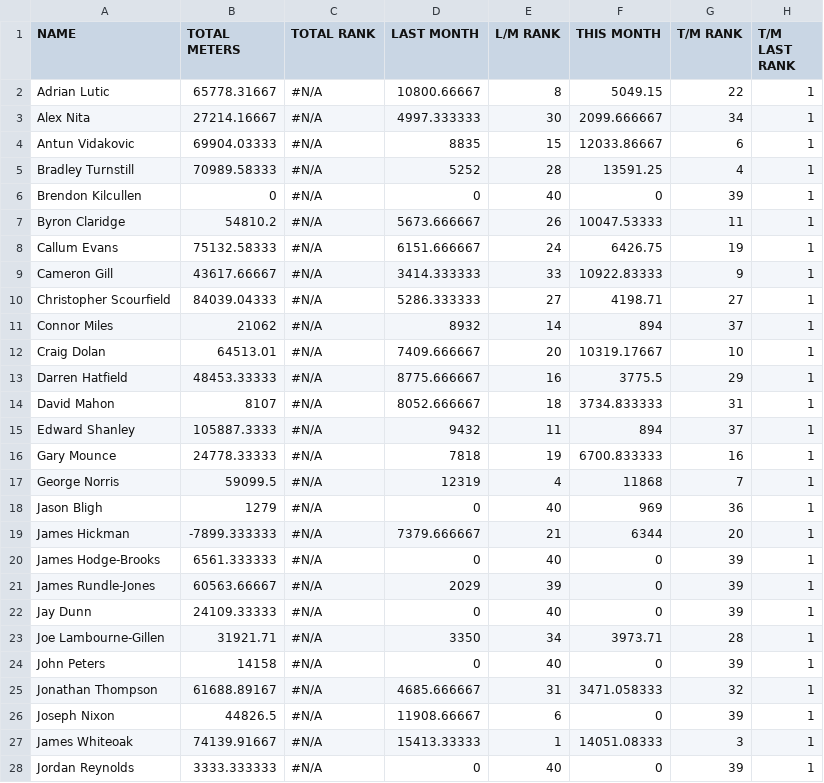
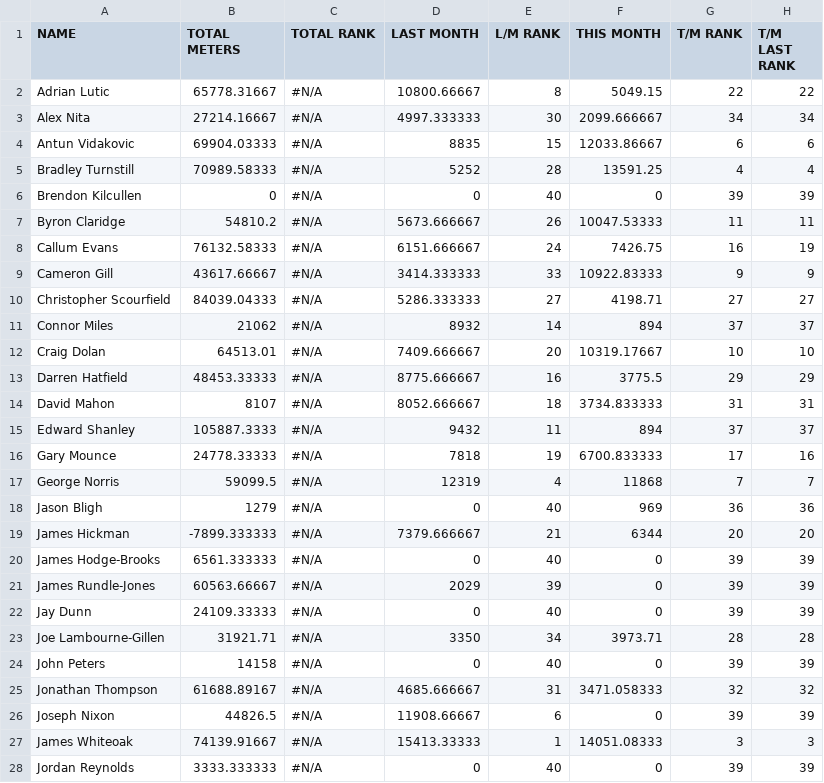
Before and after one commit to HeWearsSpandex/apps, a CSV file: bonus-metres/data/actual_distances.csv, drawn as a sheet; only a part is shown; the diff covers the shown part only.

Commit message:
Update distances via VBA

```diff
--- a/bonus-metres/data/actual_distances.csv
+++ b/bonus-metres/data/actual_distances.csv
@@ -1,28 +1,28 @@
 NAME,TOTAL METERS,TOTAL RANK,LAST MONTH,L/M RANK,THIS MONTH,T/M RANK,T/M LAST RANK
-Adrian Lutic,65778.31667,#N/A,10800.66667,8,5049.15,22,1
-Alex Nita,27214.16667,#N/A,4997.333333,30,2099.666667,34,1
-Antun Vidakovic,69904.03333,#N/A,8835,15,12033.86667,6,1
-Bradley Turnstill,70989.58333,#N/A,5252,28,13591.25,4,1
-Brendon Kilcullen,0,#N/A,0,40,0,39,1
-Byron Claridge,54810.2,#N/A,5673.666667,26,10047.53333,11,1
-Callum Evans,75132.58333,#N/A,6151.666667,24,6426.75,19,1
-Cameron Gill,43617.66667,#N/A,3414.333333,33,10922.83333,9,1
-Christopher Scourfield,84039.04333,#N/A,5286.333333,27,4198.71,27,1
-Connor Miles,21062,#N/A,8932,14,894,37,1
-Craig Dolan,64513.01,#N/A,7409.666667,20,10319.17667,10,1
-Darren Hatfield,48453.33333,#N/A,8775.666667,16,3775.5,29,1
-David Mahon,8107,#N/A,8052.666667,18,3734.833333,31,1
-Edward Shanley,105887.3333,#N/A,9432,11,894,37,1
-Gary Mounce,24778.33333,#N/A,7818,19,6700.833333,16,1
-George Norris,59099.5,#N/A,12319,4,11868,7,1
-Jason Bligh,1279,#N/A,0,40,969,36,1
-James Hickman,-7899.333333,#N/A,7379.666667,21,6344,20,1
-James Hodge-Brooks,6561.333333,#N/A,0,40,0,39,1
-James Rundle-Jones,60563.66667,#N/A,2029,39,0,39,1
-Jay Dunn,24109.33333,#N/A,0,40,0,39,1
-Joe Lambourne-Gillen,31921.71,#N/A,3350,34,3973.71,28,1
-John Peters,14158,#N/A,0,40,0,39,1
-Jonathan Thompson,61688.89167,#N/A,4685.666667,31,3471.058333,32,1
-Joseph Nixon,44826.5,#N/A,11908.66667,6,0,39,1
-James Whiteoak,74139.91667,#N/A,15413.33333,1,14051.08333,3,1
-Jordan Reynolds,3333.333333,#N/A,0,40,0,39,1
+Adrian Lutic,65778.31667,#N/A,10800.66667,8,5049.15,22,22
+Alex Nita,27214.16667,#N/A,4997.333333,30,2099.666667,34,34
+Antun Vidakovic,69904.03333,#N/A,8835,15,12033.86667,6,6
+Bradley Turnstill,70989.58333,#N/A,5252,28,13591.25,4,4
+Brendon Kilcullen,0,#N/A,0,40,0,39,39
+Byron Claridge,54810.2,#N/A,5673.666667,26,10047.53333,11,11
+Callum Evans,76132.58333,#N/A,6151.666667,24,7426.75,16,19
+Cameron Gill,43617.66667,#N/A,3414.333333,33,10922.83333,9,9
+Christopher Scourfield,84039.04333,#N/A,5286.333333,27,4198.71,27,27
+Connor Miles,21062,#N/A,8932,14,894,37,37
+Craig Dolan,64513.01,#N/A,7409.666667,20,10319.17667,10,10
+Darren Hatfield,48453.33333,#N/A,8775.666667,16,3775.5,29,29
+David Mahon,8107,#N/A,8052.666667,18,3734.833333,31,31
+Edward Shanley,105887.3333,#N/A,9432,11,894,37,37
+Gary Mounce,24778.33333,#N/A,7818,19,6700.833333,17,16
+George Norris,59099.5,#N/A,12319,4,11868,7,7
+Jason Bligh,1279,#N/A,0,40,969,36,36
+James Hickman,-7899.333333,#N/A,7379.666667,21,6344,20,20
+James Hodge-Brooks,6561.333333,#N/A,0,40,0,39,39
+James Rundle-Jones,60563.66667,#N/A,2029,39,0,39,39
+Jay Dunn,24109.33333,#N/A,0,40,0,39,39
+Joe Lambourne-Gillen,31921.71,#N/A,3350,34,3973.71,28,28
+John Peters,14158,#N/A,0,40,0,39,39
+Jonathan Thompson,61688.89167,#N/A,4685.666667,31,3471.058333,32,32
+Joseph Nixon,44826.5,#N/A,11908.66667,6,0,39,39
+James Whiteoak,74139.91667,#N/A,15413.33333,1,14051.08333,3,3
+Jordan Reynolds,3333.333333,#N/A,0,40,0,39,39
```
Also changed, not shown: 26 edited cells elsewhere in this file.
